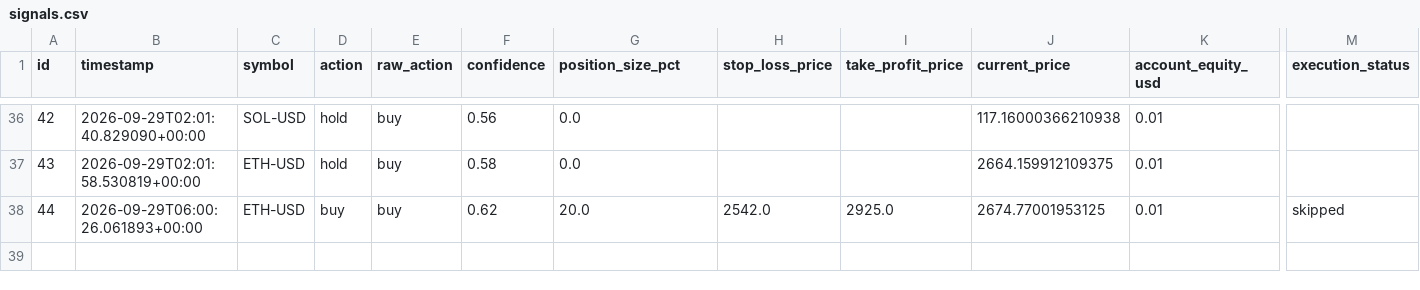
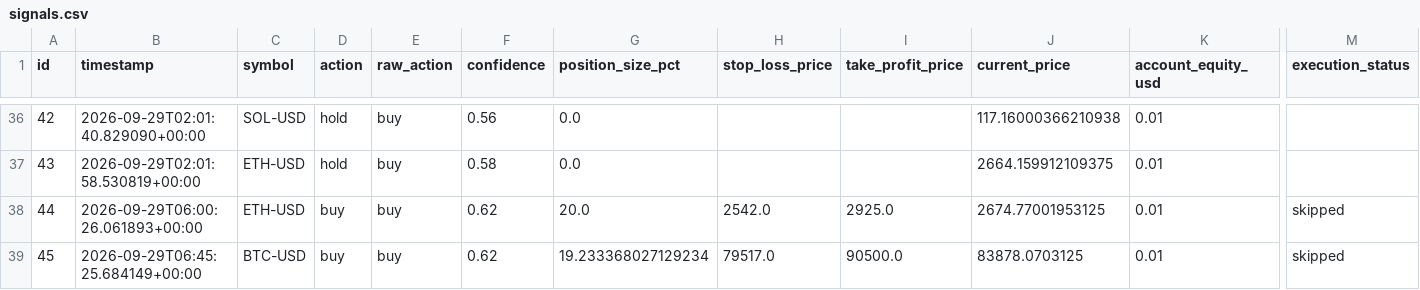
Before and after one commit to guiilleeee/TradingBotPapin, a CSV file: docs/signals.csv, drawn as a sheet; only a part is shown, gaps mark what is left out; rows hold the shown columns only; the diff names each change by its address in the sheet, - before the commit and + after, or states it on an @@ line.

```diff
--- a/docs/signals.csv
+++ b/docs/signals.csv
+row 39: 45 | 2026-09-29T06:45:25.684149+00:00 | BTC-USD | buy | buy | 0.62 | 19.233368027129234 | 79517.0 | 90500.0 | 83878.0703125 | 0.01 | skipped
```
Also changed, not shown: signals.csv, 6 other files.
